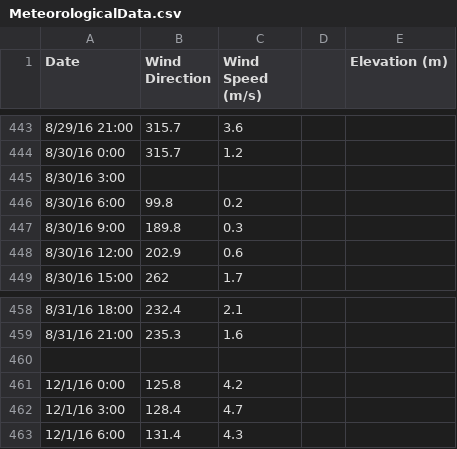
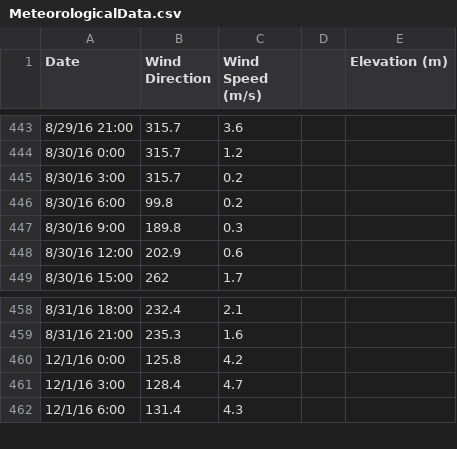
Before and after one commit to JamieHolohan/Data-Visualisation, a CSV file: Assignment 4/Data/MeteorologicalData.csv, drawn as a sheet; only a part is shown, gaps mark what is left out.

Commit message:
date/time/windspeed indicators and compass attached

```diff
--- a/Assignment 4/Data/MeteorologicalData.csv
+++ b/Assignment 4/Data/MeteorologicalData.csv
@@ -444,3 +444,3 @@
 8/30/16 0:00,315.7,1.2,,
-8/30/16 3:00,,,,
+8/30/16 3:00,315.7,0.2,,
 8/30/16 6:00,99.8,0.2,,
@@ -459,3 +459,2 @@
 8/31/16 21:00,235.3,1.6,,
-,,,,
 12/1/16 0:00,125.8,4.2,,
```
Also changed, not shown: 1 other file.
